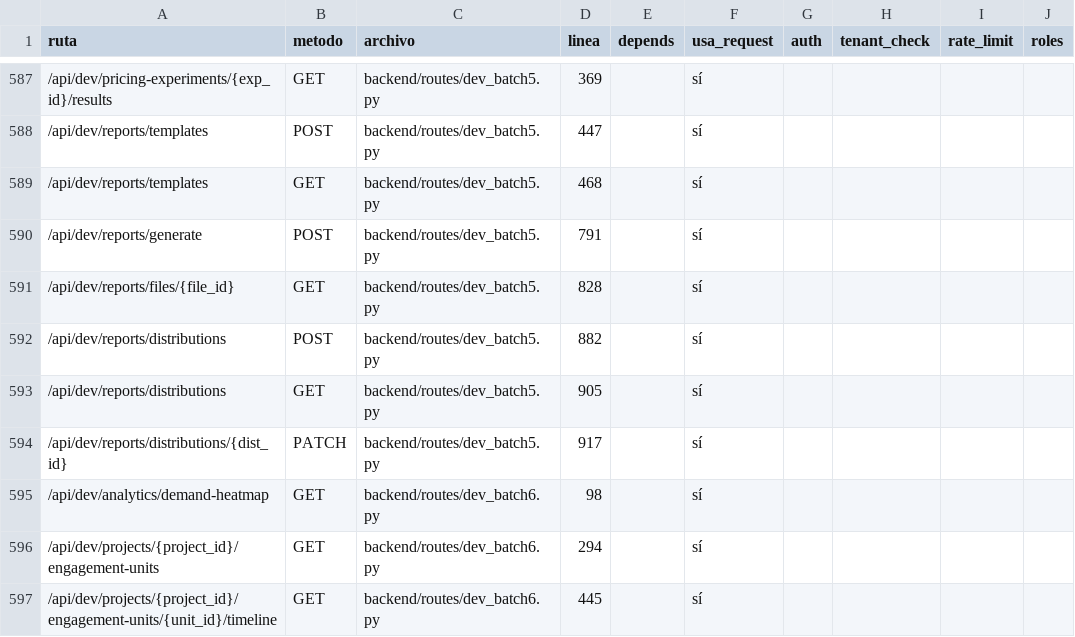
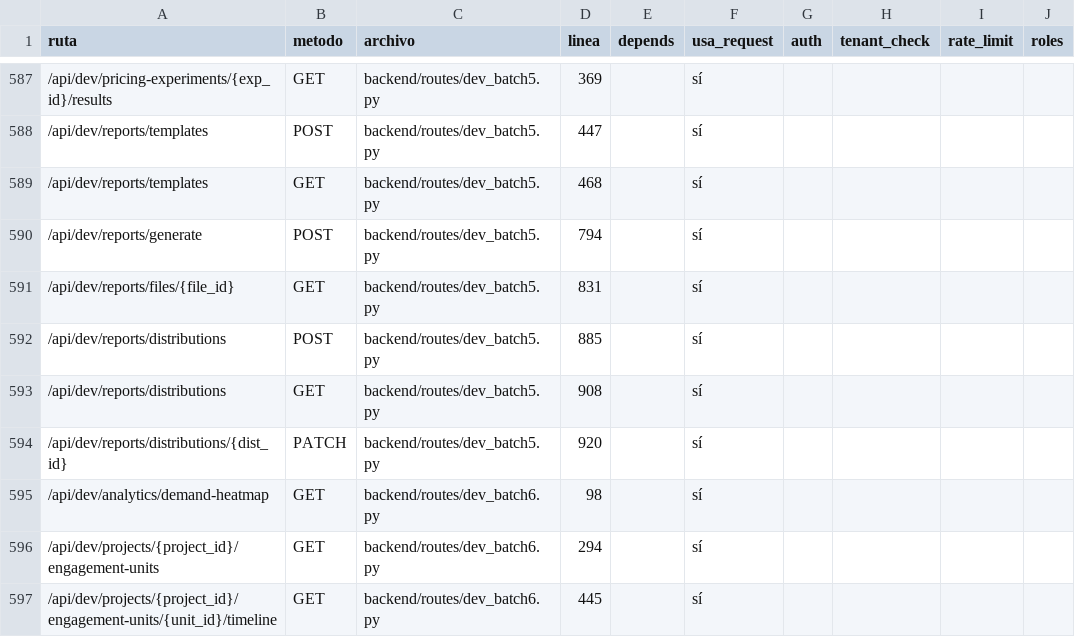
Before and after one commit to manuia88/desarrollos_mvp_emergent, a CSV file: auditoria/ENDPOINTS.csv, drawn as a sheet; only a part is shown, gaps mark what is left out; the diff names each change by its address in the sheet, - before the commit and + after, or states it on an @@ line.

```diff
--- a/auditoria/ENDPOINTS.csv
+++ b/auditoria/ENDPOINTS.csv
-D590 (linea): 791
+D590 (linea): 794
-D591 (linea): 828
+D591 (linea): 831
-D592 (linea): 882
+D592 (linea): 885
-D593 (linea): 905
+D593 (linea): 908
-D594 (linea): 917
+D594 (linea): 920
```
Also changed, not shown: auditoria/ENV_VARS.csv, auditoria/MOTORES.csv, 8 other files.
